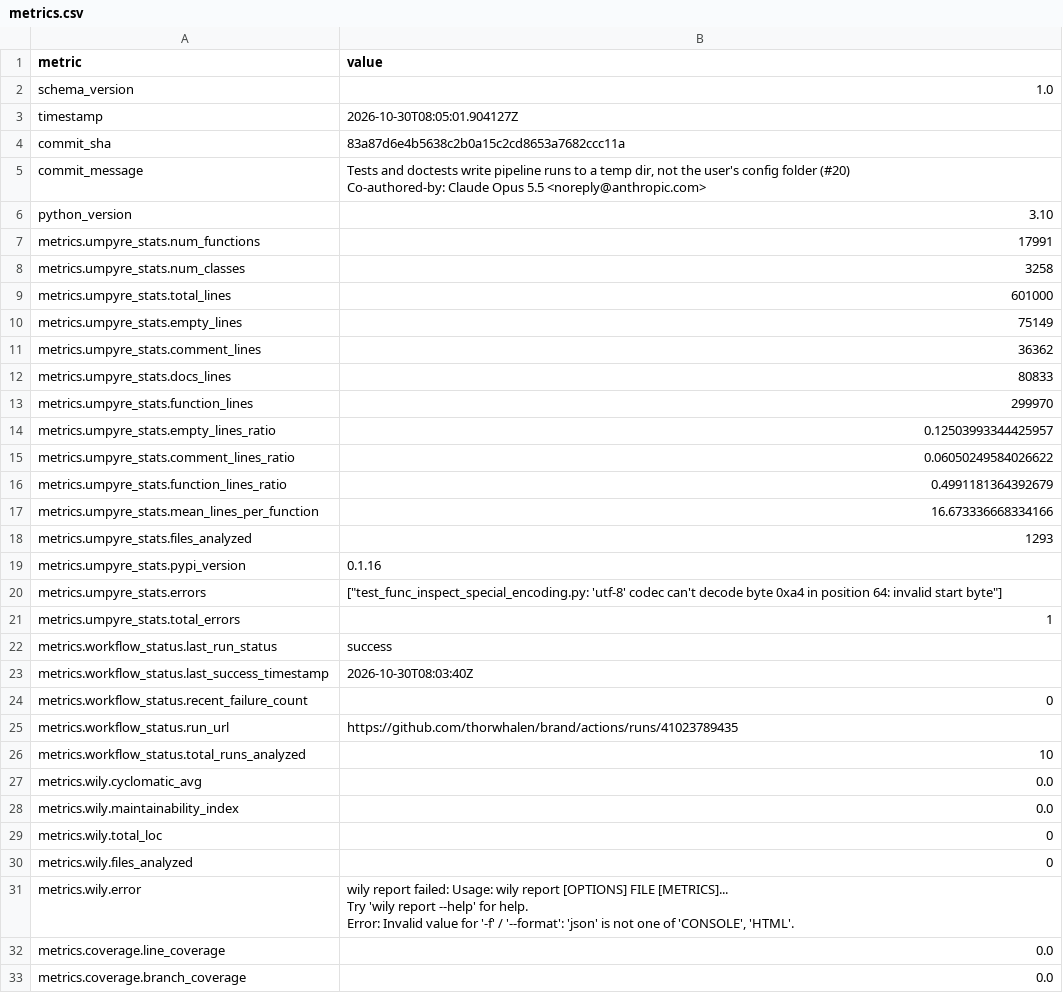
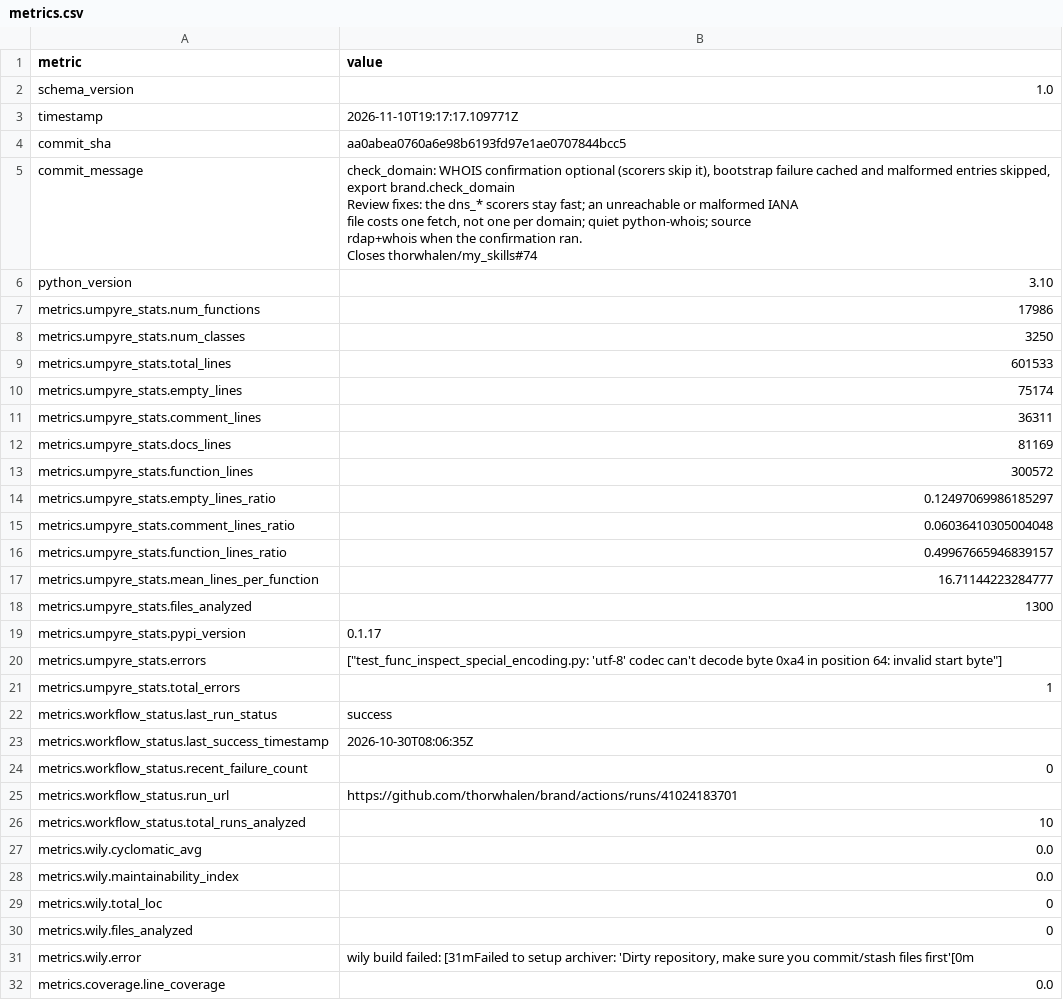
Before and after one commit to thorwhalen/brand, a CSV file: metrics.csv, drawn as a sheet; only a part is shown; the shorter side is filled out with more unchanged rows; ↵ is a line break in a cell; the diff covers the shown part only; the diff names each change by its address in the sheet, - before the commit and + after, or states it on an @@ line.

Commit message:
Update metrics for aa0abea

```diff
--- a/metrics.csv
+++ b/metrics.csv
-B3 (value): 2026-10-30T08:05:01.904127Z
+B3 (value): 2026-11-10T19:17:17.109771Z
-B4 (value): 83a87d6e4b5638c2b0a15c2cd8653a7682ccc11a
+B4 (value): aa0abea0760a6e98b6193fd97e1ae0707844bcc5
-B5 (value): Tests and doctests write pipeline runs to a temp dir, not the user's config folder (#20) ↵ Co-authored-by: Claude Opus 5.5 <noreply@anthropic.com>
+B5 (value): check_domain: WHOIS confirmation optional (scorers skip it), bootstrap failure cached and malformed entries skipped, export brand.check_domain ↵ Review fixes: the dns_* scorers stay fast; an unreachable or malformed IANA ↵ file costs one fetch, not one per domain; quiet python-whois; source ↵ rdap+whois when the confirmation ran. ↵ Closes thorwhalen/my_skills#74
-B7 (value): 17991
+B7 (value): 17986
-B8 (value): 3258
+B8 (value): 3250
-B9 (value): 601000
+B9 (value): 601533
-B10 (value): 75149
+B10 (value): 75174
-B11 (value): 36362
+B11 (value): 36311
-B12 (value): 80833
+B12 (value): 81169
-B13 (value): 299970
+B13 (value): 300572
-B14 (value): 0.12503993344425957
+B14 (value): 0.12497069986185297
-B15 (value): 0.06050249584026622
+B15 (value): 0.06036410305004048
-B16 (value): 0.4991181364392679
+B16 (value): 0.49967665946839157
-B17 (value): 16.673336668334166
+B17 (value): 16.71144223284777
-B18 (value): 1293
+B18 (value): 1300
-B19 (value): 0.1.16
+B19 (value): 0.1.17
-B23 (value): 2026-10-30T08:03:40Z
+B23 (value): 2026-10-30T08:06:35Z
-B25 (value): https://github.com/thorwhalen/brand/actions/runs/41023789435
+B25 (value): https://github.com/thorwhalen/brand/actions/runs/41024183701
-B31 (value): wily report failed: Usage: wily report [OPTIONS] FILE [METRICS]... ↵ Try 'wily report --help' for help. ↵ Error: Invalid value for '-f' / '--format': 'json' is not one of 'CONSOLE', 'HTML'.
+B31 (value): wily build failed: [31mFailed to setup archiver: 'Dirty repository, make sure you commit/stash files first'[0m
```
Also changed, not shown: 1 edited cell elsewhere in this file, 2 other files.
